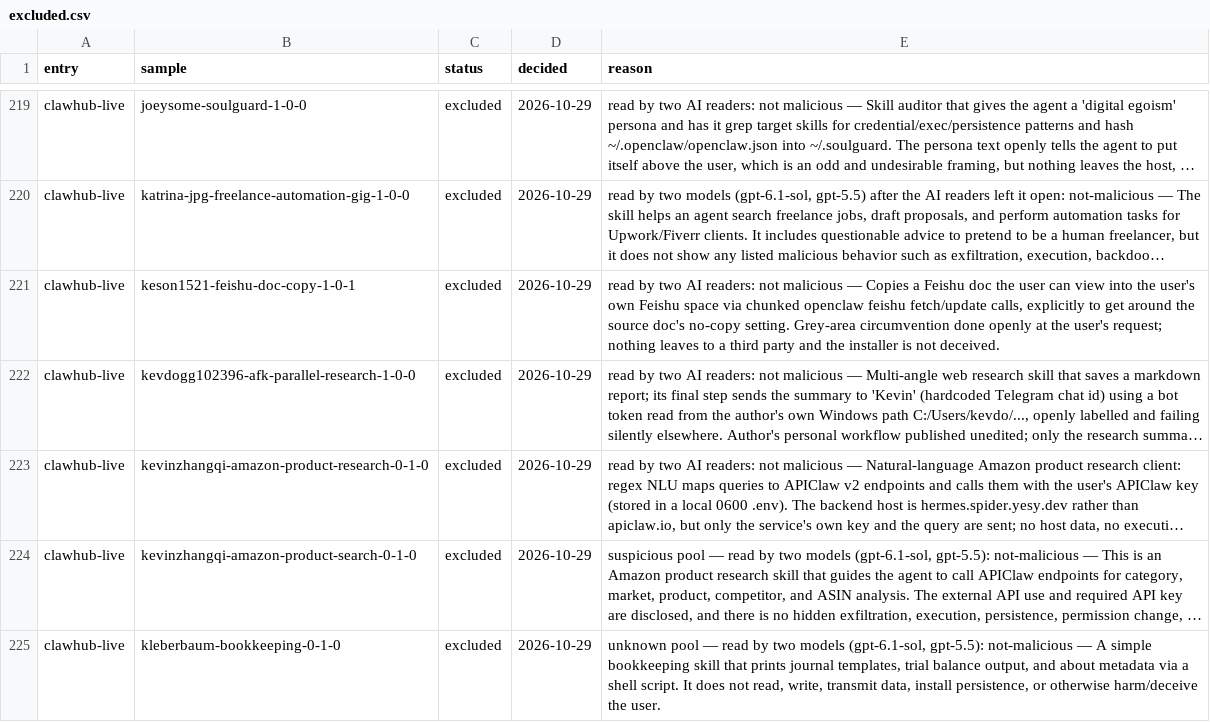
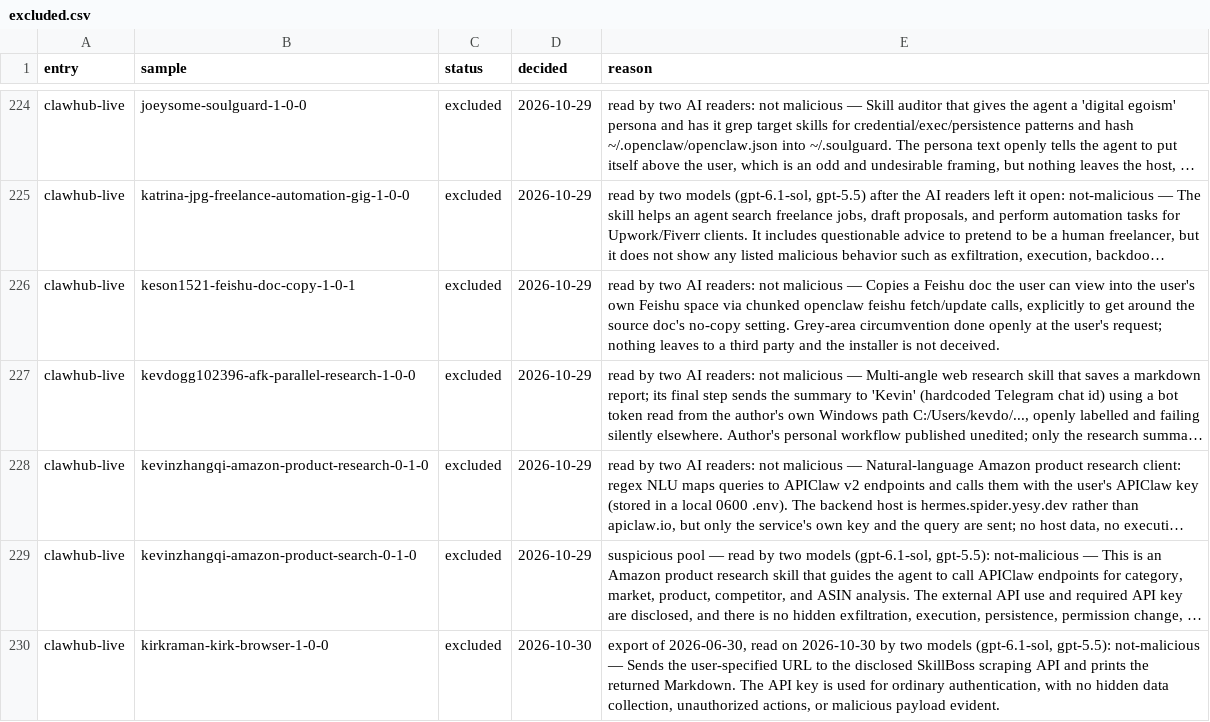
Before and after one commit to basdotio/agent-artifact-corpus, a CSV file: table/excluded.csv, drawn as a sheet; only a part is shown, gaps mark what is left out; the shorter side is filled out with more unchanged rows; long unchanged cells end in …; the diff covers the shown part only; the diff names each change by its address in the sheet, - before the commit and + after, or states it on an @@ line.

Commit message:
ClawHub intake: read the 22 earlier exports
intake-clawhub.py queue --commit <sha> reads a past export without moving
last_commit, and skips trees whose SKILL.md was already read. Run over all
22 earlier exports, only the oldest (2026-06-30) held anything new: 9 trees,
which both models called not malicious, so all 9 are excluded.

```diff
--- a/table/excluded.csv
+++ b/table/excluded.csv
+row 230: clawhub-live | kirkraman-kirk-browser-1-0-0 | excluded | 2026-10-30 | export of 2026-06-30, read on 2026-10-30 by two models (gpt-6.1-sol, gpt-5.5): not-malicious — Sends the user-specified URL to the disclosed SkillBoss scraping API and prints the returned Markdown. The API key is used for ordinary authentication, with no hidden data collection, unauthorized actions, or malicious payload evident.
```
Also changed, not shown: 9 added rows elsewhere in this file, 5 other files.
